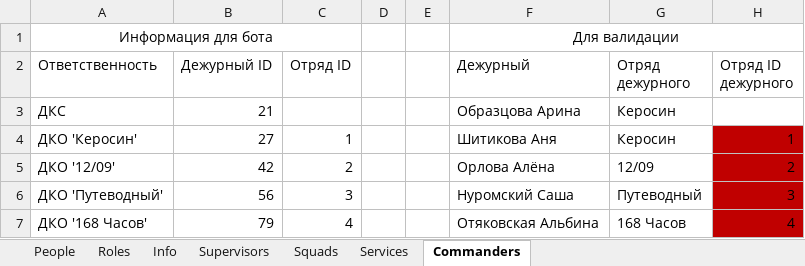
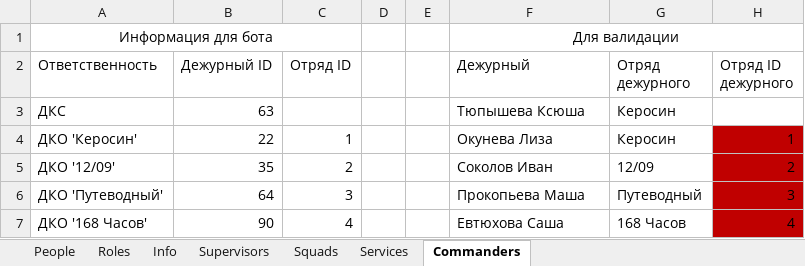
Before and after one commit to Hillwar/sbor-bot, an Excel workbook: resource/data/sbor_data.xlsx, sheet Commanders, drawn as a sheet; values as stored, in another font and other column widths than the file's, no borders; conditional formats not drawn; the diff names each change by its address in the sheet, - before the commit and + after, or states it on an @@ line.

```diff
--- a/resource/data/sbor_data.xlsx (sheet Commanders)
+++ b/resource/data/sbor_data.xlsx (sheet Commanders)
-B3 (Дежурный ID): 21
+B3 (Дежурный ID): 63
-F3 (Дежурный): Образцова Арина
+F3 (Дежурный): Тюпышева Ксюша
-B4 (Дежурный ID): 27
+B4 (Дежурный ID): 22
-F4 (Дежурный): Шитикова Аня
+F4 (Дежурный): Окунева Лиза
-B5 (Дежурный ID): 42
+B5 (Дежурный ID): 35
-F5 (Дежурный): Орлова Алёна
+F5 (Дежурный): Соколов Иван
-B6 (Дежурный ID): 56
+B6 (Дежурный ID): 64
-F6 (Дежурный): Нуромский Саша
+F6 (Дежурный): Прокопьева Маша
-B7 (Дежурный ID): 79
+B7 (Дежурный ID): 90
-F7 (Дежурный): Отяковская Альбина
+F7 (Дежурный): Евтюхова Саша
```
Also changed, not shown: sheet People, sheet Info.
